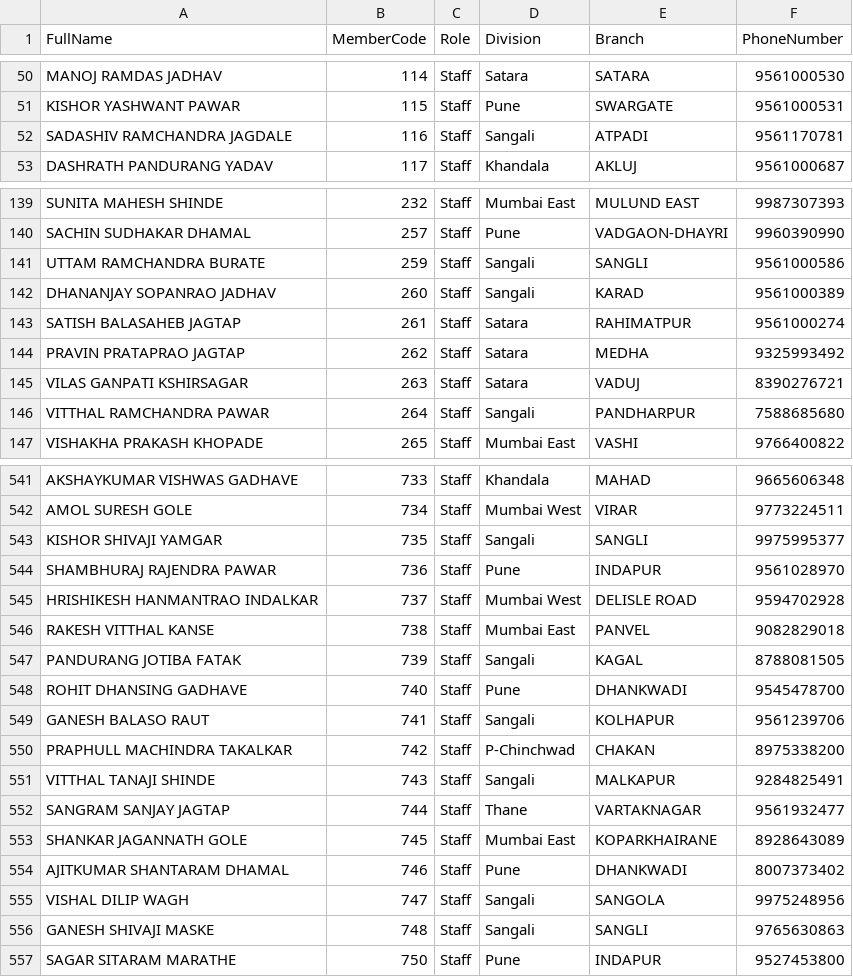
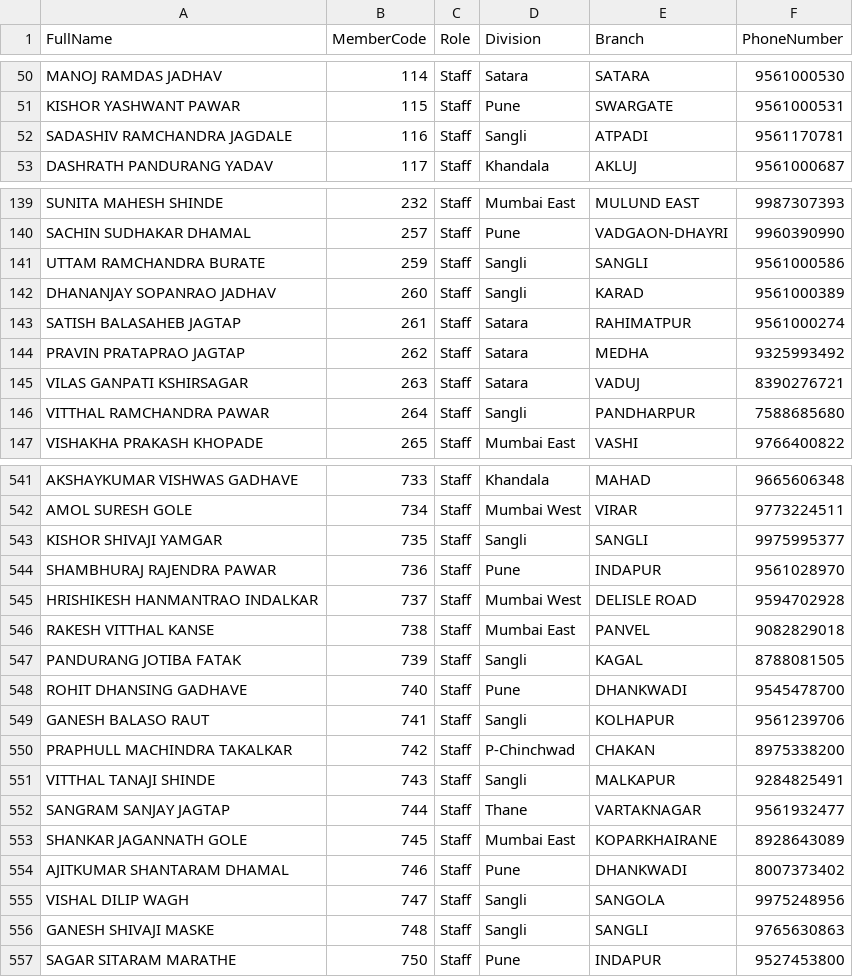
Before and after one commit to abhinikam200891/Quick-Access-AttendPro, a CSV file: ALL_STAFF_ROSTER_IMPORT.csv, drawn as a sheet; only a part is shown, gaps mark what is left out; the diff covers the shown part only.

Commit message:
fix(data): correct Sangli spelling and update branch 86 to Ulwe

```diff
--- a/ALL_STAFF_ROSTER_IMPORT.csv
+++ b/ALL_STAFF_ROSTER_IMPORT.csv
@@ -51,3 +51,3 @@ MANOJ RAMDAS JADHAV,114,Staff,Satara,SATARA,9561000530
 KISHOR YASHWANT PAWAR,115,Staff,Pune,SWARGATE,9561000531
-SADASHIV RAMCHANDRA JAGDALE,116,Staff,Sangali,ATPADI,9561170781
+SADASHIV RAMCHANDRA JAGDALE,116,Staff,Sangli,ATPADI,9561170781
 DASHRATH PANDURANG YADAV,117,Staff,Khandala,AKLUJ,9561000687
@@ -140,4 +140,4 @@ SUNITA MAHESH SHINDE,232,Staff,Mumbai East,MULUND EAST,9987307393
 SACHIN SUDHAKAR DHAMAL,257,Staff,Pune,VADGAON-DHAYRI,9960390990
-UTTAM RAMCHANDRA BURATE,259,Staff,Sangali,SANGLI,9561000586
-DHANANJAY SOPANRAO JADHAV,260,Staff,Sangali,KARAD,9561000389
+UTTAM RAMCHANDRA BURATE,259,Staff,Sangli,SANGLI,9561000586
+DHANANJAY SOPANRAO JADHAV,260,Staff,Sangli,KARAD,9561000389
 SATISH BALASAHEB JAGTAP,261,Staff,Satara,RAHIMATPUR,9561000274
@@ -145,3 +145,3 @@ PRAVIN PRATAPRAO JAGTAP,262,Staff,Satara,MEDHA,9325993492
 VILAS GANPATI KSHIRSAGAR,263,Staff,Satara,VADUJ,8390276721
-VITTHAL RAMCHANDRA PAWAR,264,Staff,Sangali,PANDHARPUR,7588685680
+VITTHAL RAMCHANDRA PAWAR,264,Staff,Sangli,PANDHARPUR,7588685680
 VISHAKHA PRAKASH KHOPADE,265,Staff,Mumbai East,VASHI,9766400822
@@ -542,3 +542,3 @@ AKSHAYKUMAR VISHWAS GADHAVE,733,Staff,Khandala,MAHAD,9665606348
 AMOL SURESH GOLE,734,Staff,Mumbai West,VIRAR,9773224511
-KISHOR SHIVAJI YAMGAR,735,Staff,Sangali,SANGLI,9975995377
+KISHOR SHIVAJI YAMGAR,735,Staff,Sangli,SANGLI,9975995377
 SHAMBHURAJ RAJENDRA PAWAR,736,Staff,Pune,INDAPUR,9561028970
@@ -546,7 +546,7 @@ HRISHIKESH HANMANTRAO INDALKAR,737,Staff,Mumbai West,DELISLE ROAD,9594702928
 RAKESH VITTHAL KANSE,738,Staff,Mumbai East,PANVEL,9082829018
-PANDURANG JOTIBA FATAK,739,Staff,Sangali,KAGAL,8788081505
+PANDURANG JOTIBA FATAK,739,Staff,Sangli,KAGAL,8788081505
 ROHIT DHANSING GADHAVE,740,Staff,Pune,DHANKWADI,9545478700
-GANESH BALASO RAUT,741,Staff,Sangali,KOLHAPUR,9561239706
+GANESH BALASO RAUT,741,Staff,Sangli,KOLHAPUR,9561239706
 PRAPHULL MACHINDRA TAKALKAR,742,Staff,P-Chinchwad,CHAKAN,8975338200
-VITTHAL TANAJI SHINDE,743,Staff,Sangali,MALKAPUR,9284825491
+VITTHAL TANAJI SHINDE,743,Staff,Sangli,MALKAPUR,9284825491
 SANGRAM SANJAY JAGTAP,744,Staff,Thane,VARTAKNAGAR,9561932477
@@ -554,4 +554,4 @@ SHANKAR JAGANNATH GOLE,745,Staff,Mumbai East,KOPARKHAIRANE,8928643089
 AJITKUMAR SHANTARAM DHAMAL,746,Staff,Pune,DHANKWADI,8007373402
-VISHAL DILIP WAGH,747,Staff,Sangali,SANGOLA,9975248956
-GANESH SHIVAJI MASKE,748,Staff,Sangali,SANGLI,9765630863
+VISHAL DILIP WAGH,747,Staff,Sangli,SANGOLA,9975248956
+GANESH SHIVAJI MASKE,748,Staff,Sangli,SANGLI,9765630863
 SAGAR SITARAM MARATHE,750,Staff,Pune,INDAPUR,9527453800
```
Also changed, not shown: 91 edited cells elsewhere in this file, 1 other file.
